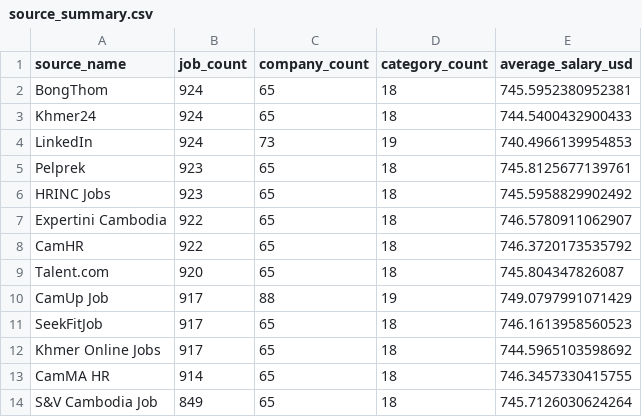
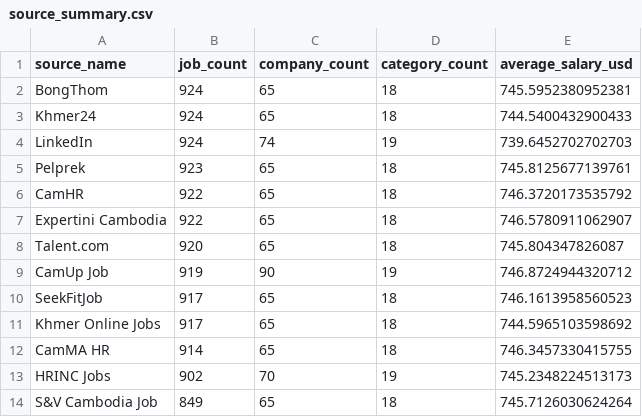
Before and after one commit to Sotheara-HEANG/Cambodia-Job-Market-Analysis, a CSV file: data/powerbi/source_summary.csv, drawn as a sheet.

```diff
--- a/data/powerbi/source_summary.csv
+++ b/data/powerbi/source_summary.csv
@@ -3,9 +3,8 @@ BongThom,924,65,18,745.5952380952381
 Khmer24,924,65,18,744.5400432900433
-LinkedIn,924,73,19,740.4966139954853
+LinkedIn,924,74,19,739.6452702702703
 Pelprek,923,65,18,745.8125677139761
-HRINC Jobs,923,65,18,745.5958829902492
+CamHR,922,65,18,746.3720173535792
 Expertini Cambodia,922,65,18,746.5780911062907
-CamHR,922,65,18,746.3720173535792
 Talent.com,920,65,18,745.804347826087
-CamUp Job,917,88,19,749.0797991071429
+CamUp Job,919,90,19,746.8724944320712
 SeekFitJob,917,65,18,746.1613958560523
@@ -13,2 +12,3 @@ Khmer Online Jobs,917,65,18,744.5965103598692
 CamMA HR,914,65,18,746.3457330415755
+HRINC Jobs,902,70,19,745.2348224513173
 S&V Cambodia Job,849,65,18,745.7126030624264
```
Also changed, not shown: data/powerbi/category_summary.csv, data/powerbi/company_hiring_summary.csv, 8 other files.
